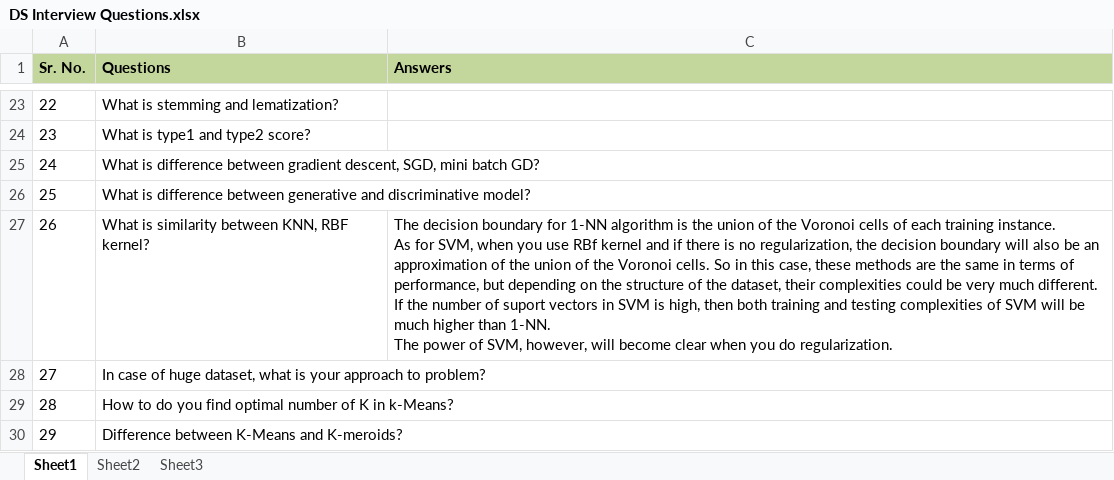
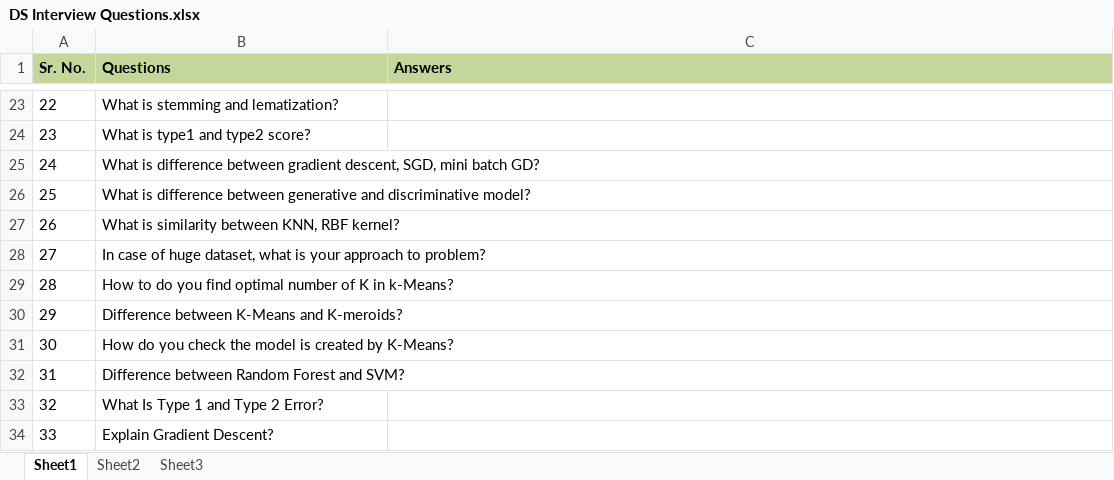
Before and after one commit to pramodcgupta/My-Notes, an Excel workbook: DS Interview Questions.xlsx, sheet Sheet1, drawn as a sheet; only a part is shown, gaps mark what is left out; the shorter side is filled out with more unchanged rows; values as stored, in another font and other column widths than the file's, no borders; ↵ is a line break in a cell; the diff names each change by its address in the sheet, - before the commit and + after, or states it on an @@ line.

```diff
--- a/DS Interview Questions.xlsx (sheet Sheet1)
+++ b/DS Interview Questions.xlsx (sheet Sheet1)
-C27 (Answers): The decision boundary for 1-NN algorithm is the union of the Voronoi cells of each training instance. ↵ As for SVM, when you use RBf kernel and if there is no regularization, the decision boundary will also be an approximation of the union of the Voronoi cells. So in this case, these methods are the same in terms of performance, but depending on the structure of the dataset, their complexities could be very much different. If the number of suport vectors in SVM is high, then both training and testing complexities of SVM will be much higher than 1-NN. ↵ The power of SVM, however, will become clear when you do regularization.
+C27 (Answers): (empty)
```
Also changed, not shown: 10 other files.
